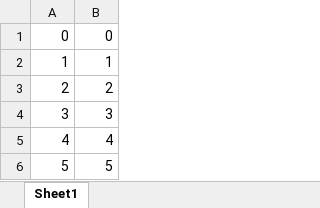
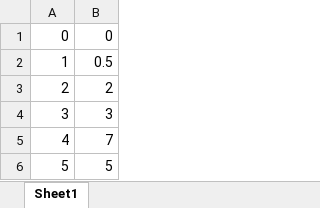
Before and after one commit to OGALI/linearRegressionScriptMatlab, an Excel workbook: data.xlsx, sheet Sheet1, drawn as a sheet; values as stored, in another font and other column widths than the file's, no borders; the diff names each change by its address in the sheet, - before the commit and + after, or states it on an @@ line.

```diff
--- a/data.xlsx (sheet Sheet1)
+++ b/data.xlsx (sheet Sheet1)
-B2: 1
+B2: 0.5
-B5: 4
+B5: 7
```
Also changed, not shown: 1 other file.
